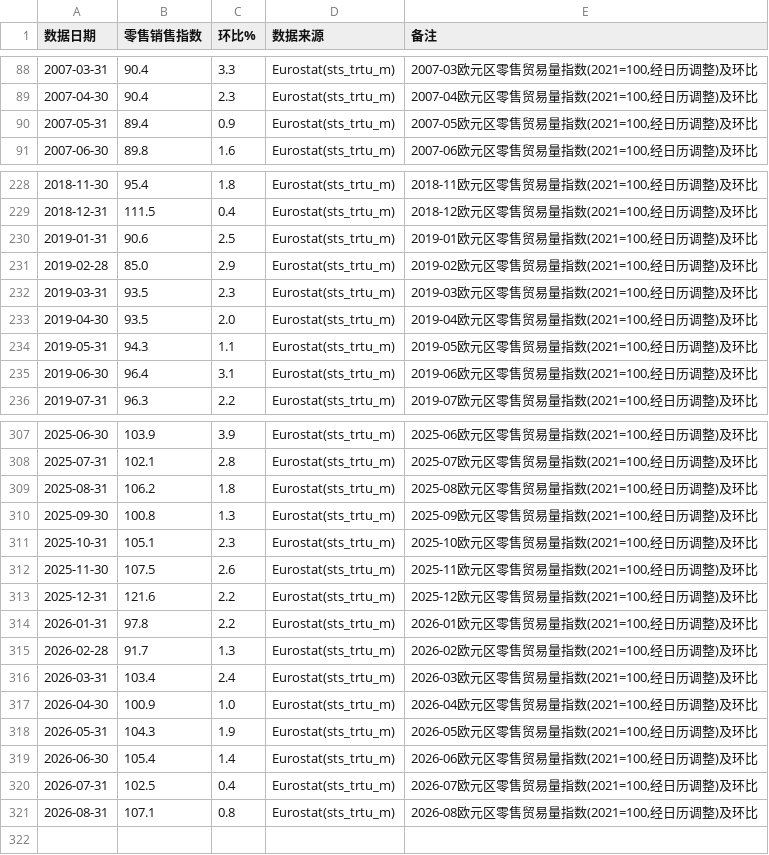
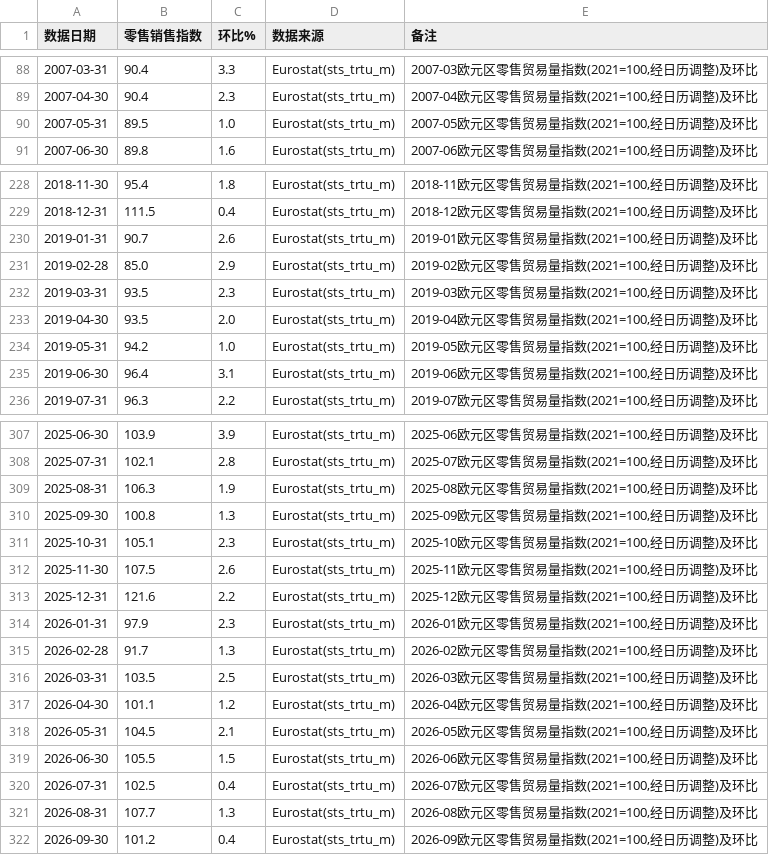
Before and after one commit to tendernessnick/dns-dashboard, a CSV file: 看板数据固化/CSV数据/宏观数据-P10-欧元区零售销售.csv, drawn as a sheet; only a part is shown, gaps mark what is left out; the diff covers the shown part only.

```diff
--- a/看板数据固化/CSV数据/宏观数据-P10-欧元区零售销售.csv
+++ b/看板数据固化/CSV数据/宏观数据-P10-欧元区零售销售.csv
@@ -89,3 +89,3 @@
 2007-04-30,90.4,2.3,Eurostat(sts_trtu_m),"2007-04欧元区零售贸易量指数(2021=100,经日历调整)及环比"
-2007-05-31,89.4,0.9,Eurostat(sts_trtu_m),"2007-05欧元区零售贸易量指数(2021=100,经日历调整)及环比"
+2007-05-31,89.5,1.0,Eurostat(sts_trtu_m),"2007-05欧元区零售贸易量指数(2021=100,经日历调整)及环比"
 2007-06-30,89.8,1.6,Eurostat(sts_trtu_m),"2007-06欧元区零售贸易量指数(2021=100,经日历调整)及环比"
@@ -229,3 +229,3 @@
 2018-12-31,111.5,0.4,Eurostat(sts_trtu_m),"2018-12欧元区零售贸易量指数(2021=100,经日历调整)及环比"
-2019-01-31,90.6,2.5,Eurostat(sts_trtu_m),"2019-01欧元区零售贸易量指数(2021=100,经日历调整)及环比"
+2019-01-31,90.7,2.6,Eurostat(sts_trtu_m),"2019-01欧元区零售贸易量指数(2021=100,经日历调整)及环比"
 2019-02-28,85.0,2.9,Eurostat(sts_trtu_m),"2019-02欧元区零售贸易量指数(2021=100,经日历调整)及环比"
@@ -233,3 +233,3 @@
 2019-04-30,93.5,2.0,Eurostat(sts_trtu_m),"2019-04欧元区零售贸易量指数(2021=100,经日历调整)及环比"
-2019-05-31,94.3,1.1,Eurostat(sts_trtu_m),"2019-05欧元区零售贸易量指数(2021=100,经日历调整)及环比"
+2019-05-31,94.2,1.0,Eurostat(sts_trtu_m),"2019-05欧元区零售贸易量指数(2021=100,经日历调整)及环比"
 2019-06-30,96.4,3.1,Eurostat(sts_trtu_m),"2019-06欧元区零售贸易量指数(2021=100,经日历调整)及环比"
@@ -308,3 +308,3 @@
 2025-07-31,102.1,2.8,Eurostat(sts_trtu_m),"2025-07欧元区零售贸易量指数(2021=100,经日历调整)及环比"
-2025-08-31,106.2,1.8,Eurostat(sts_trtu_m),"2025-08欧元区零售贸易量指数(2021=100,经日历调整)及环比"
+2025-08-31,106.3,1.9,Eurostat(sts_trtu_m),"2025-08欧元区零售贸易量指数(2021=100,经日历调整)及环比"
 2025-09-30,100.8,1.3,Eurostat(sts_trtu_m),"2025-09欧元区零售贸易量指数(2021=100,经日历调整)及环比"
@@ -313,9 +313,10 @@
 2025-12-31,121.6,2.2,Eurostat(sts_trtu_m),"2025-12欧元区零售贸易量指数(2021=100,经日历调整)及环比"
-2026-01-31,97.8,2.2,Eurostat(sts_trtu_m),"2026-01欧元区零售贸易量指数(2021=100,经日历调整)及环比"
+2026-01-31,97.9,2.3,Eurostat(sts_trtu_m),"2026-01欧元区零售贸易量指数(2021=100,经日历调整)及环比"
 2026-02-28,91.7,1.3,Eurostat(sts_trtu_m),"2026-02欧元区零售贸易量指数(2021=100,经日历调整)及环比"
-2026-03-31,103.4,2.4,Eurostat(sts_trtu_m),"2026-03欧元区零售贸易量指数(2021=100,经日历调整)及环比"
-2026-04-30,100.9,1.0,Eurostat(sts_trtu_m),"2026-04欧元区零售贸易量指数(2021=100,经日历调整)及环比"
-2026-05-31,104.3,1.9,Eurostat(sts_trtu_m),"2026-05欧元区零售贸易量指数(2021=100,经日历调整)及环比"
-2026-06-30,105.4,1.4,Eurostat(sts_trtu_m),"2026-06欧元区零售贸易量指数(2021=100,经日历调整)及环比"
+2026-03-31,103.5,2.5,Eurostat(sts_trtu_m),"2026-03欧元区零售贸易量指数(2021=100,经日历调整)及环比"
+2026-04-30,101.1,1.2,Eurostat(sts_trtu_m),"2026-04欧元区零售贸易量指数(2021=100,经日历调整)及环比"
+2026-05-31,104.5,2.1,Eurostat(sts_trtu_m),"2026-05欧元区零售贸易量指数(2021=100,经日历调整)及环比"
+2026-06-30,105.5,1.5,Eurostat(sts_trtu_m),"2026-06欧元区零售贸易量指数(2021=100,经日历调整)及环比"
 2026-07-31,102.5,0.4,Eurostat(sts_trtu_m),"2026-07欧元区零售贸易量指数(2021=100,经日历调整)及环比"
-2026-08-31,107.1,0.8,Eurostat(sts_trtu_m),"2026-08欧元区零售贸易量指数(2021=100,经日历调整)及环比"
+2026-08-31,107.7,1.3,Eurostat(sts_trtu_m),"2026-08欧元区零售贸易量指数(2021=100,经日历调整)及环比"
+2026-09-30,101.2,0.4,Eurostat(sts_trtu_m),"2026-09欧元区零售贸易量指数(2021=100,经日历调整)及环比"
```
Also changed, not shown: 19 edited cells elsewhere in this file, 看板数据固化/待补录.csv, 看板数据固化/词条注册表.csv, 33 other files.
